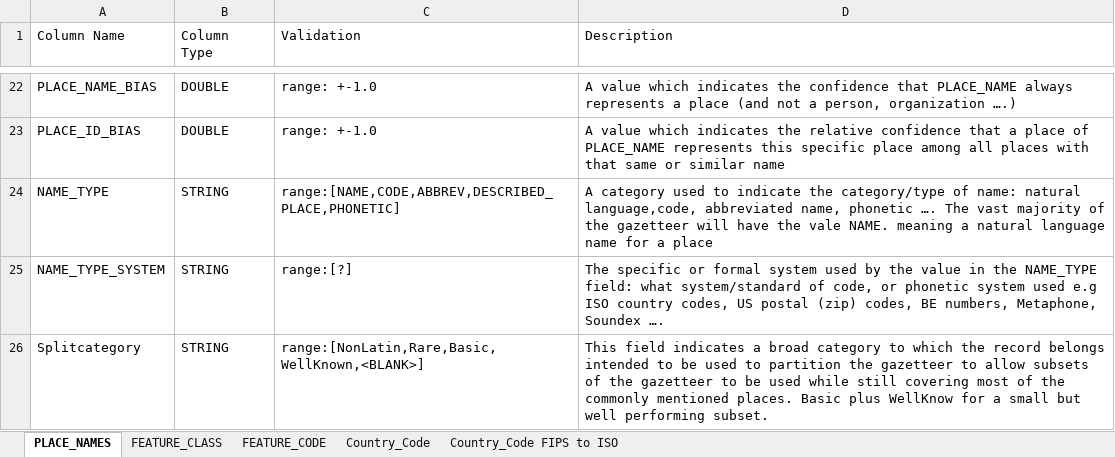
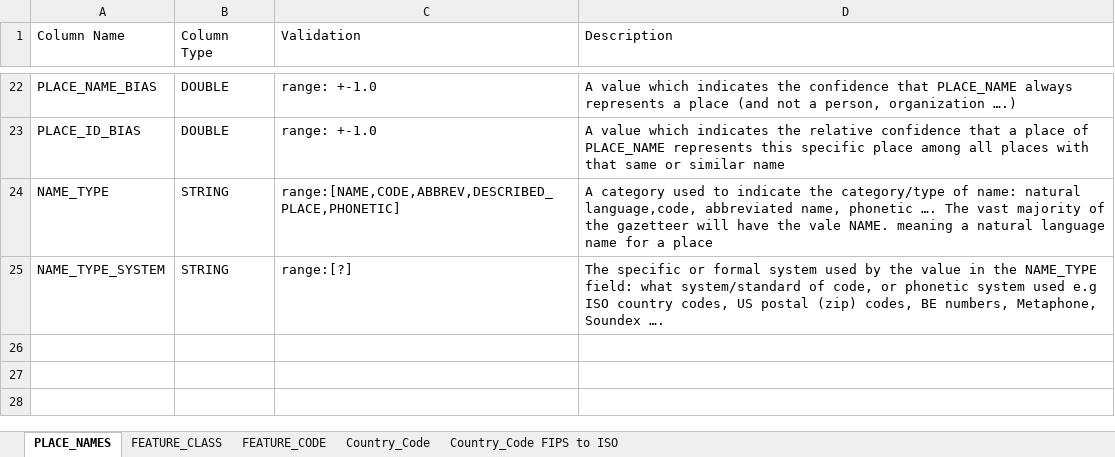
Before and after one commit to OpenSextant/Gazetteer, an Excel workbook: GazetteerETL/Resources/UniversalGazetterModel.xlsx, sheet PLACE_NAMES, drawn as a sheet; only a part is shown, gaps mark what is left out; values as stored, in another font and other column widths than the file's, no borders; the diff names each change by its address in the sheet, - before the commit and + after, or states it on an @@ line.

Commit message:
First cut at Gazetteer 2.0
Solr config moved to other projects, build.xml cleaned up,  ETL set to
use new looser deduping ,and docs edited to match changes

```diff
--- a/GazetteerETL/Resources/UniversalGazetterModel.xlsx (sheet PLACE_NAMES)
+++ b/GazetteerETL/Resources/UniversalGazetterModel.xlsx (sheet PLACE_NAMES)
-row 26: Splitcategory | STRING | range:[NonLatin,Rare,Basic,WellKnown,<BLANK>] | This field indicates a broad category to which the record belongs intended to be used to partition the gazetteer to allow subsets of the gazetteer to be used while still covering most of the commonly mentioned places. Basic plus WellKnow for a small but well performing subset.
```
Also changed, not shown: sheet FEATURE_CODE, 24 other files.
